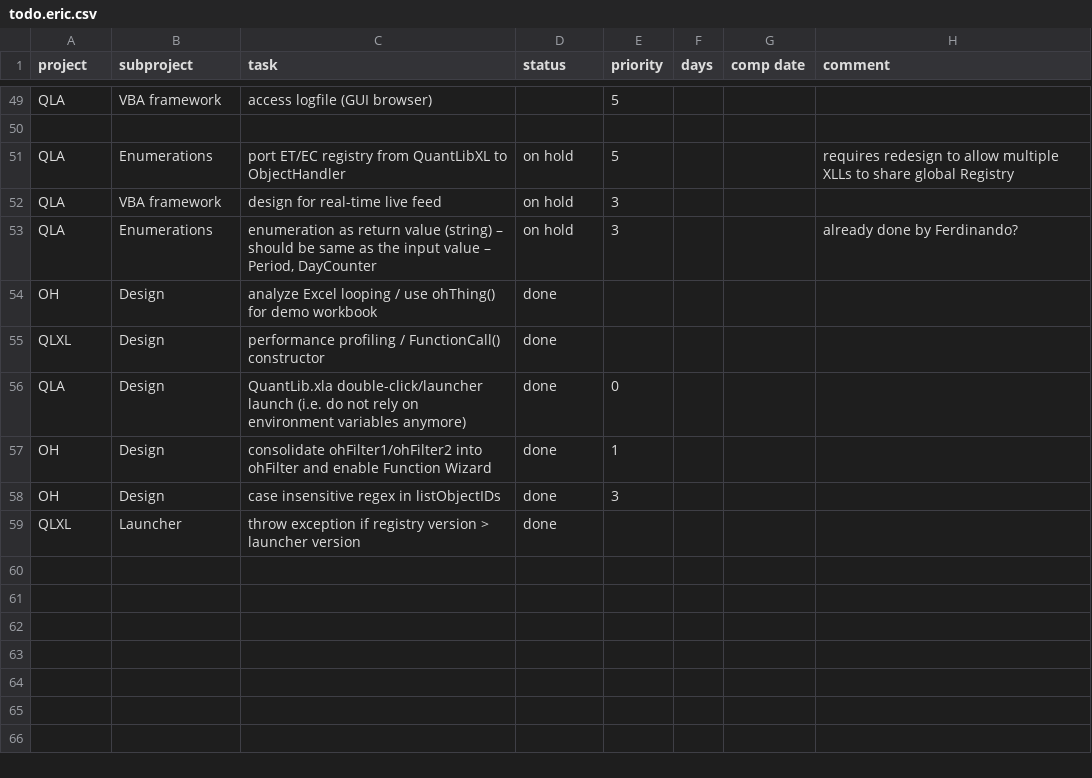
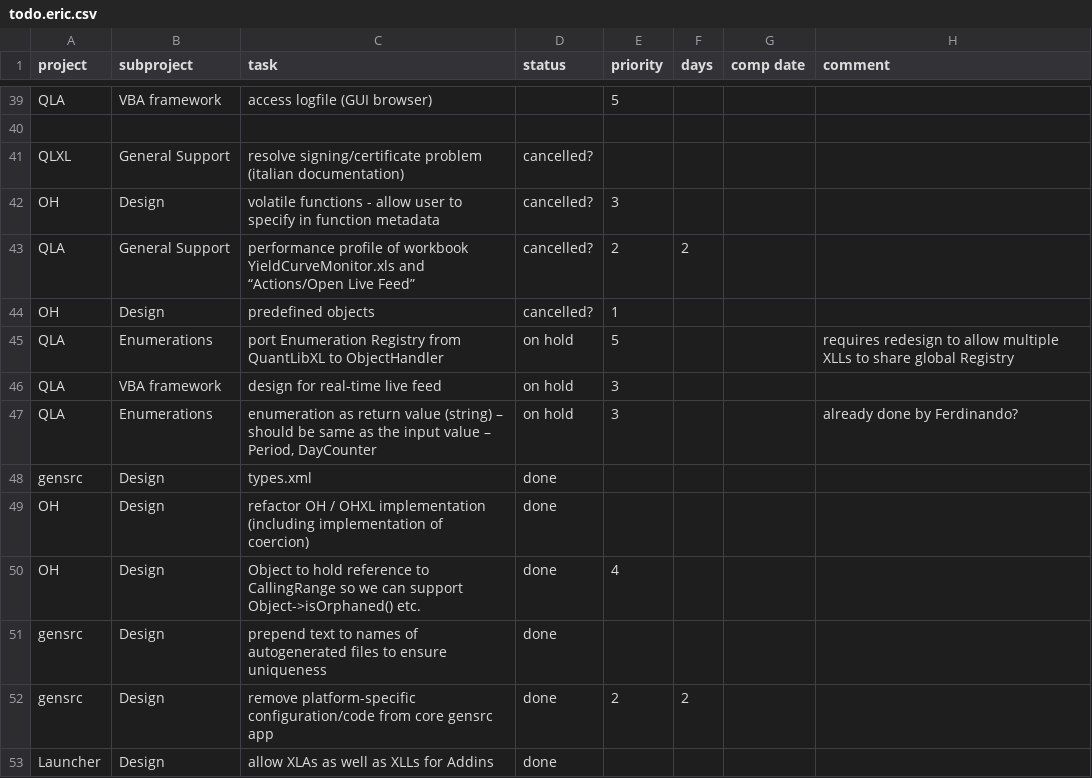
Before and after one commit to pmazzocchi/QuantLibAddin-Old, a CSV file: QuantLibAddin/todo.eric.csv, drawn as a sheet; only a part is shown, gaps mark what is left out; the diff covers the shown part only.

Commit message:
update todo list

```diff
--- a/QuantLibAddin/todo.eric.csv
+++ b/QuantLibAddin/todo.eric.csv
@@ -51 +41,5 @@ QLA,VBA framework,access logfile (GUI browser),,5,,,
-QLA,Enumerations,port ET/EC registry from QuantLibXL to ObjectHandler,on hold,5,,,requires redesign to allow multiple XLLs to share global Registry
+"QLXL","General Support","resolve signing/certificate problem (italian documentation)","cancelled?",,,,
+"OH","Design","volatile functions - allow user to specify in function metadata","cancelled?",3,,,
+"QLA","General Support","performance profile of workbook YieldCurveMonitor.xls and “Actions/Open Live Feed”","cancelled?",2,2,,
+"OH","Design","predefined objects","cancelled?",1,,,
+"QLA","Enumerations","port Enumeration Registry from QuantLibXL to ObjectHandler","on hold",5,,,"requires redesign to allow multiple XLLs to share global Registry"
@@ -54,6 +48,6 @@ QLA,Enumerations,"enumeration as return value (string) – should be same as the
-OH,Design,analyze Excel looping / use ohThing() for demo workbook,done,,,,
-QLXL,Design,performance profiling / FunctionCall() constructor,done,,,,
-QLA,Design,QuantLib.xla double-click/launcher launch (i.e. do not rely on environment variables anymore),done,0,,,
-OH,Design,consolidate ohFilter1/ohFilter2 into ohFilter and enable Function Wizard,done,1,,,
-OH,Design,case insensitive regex in listObjectIDs,done,3,,,
-QLXL,Launcher,throw exception if registry version > launcher version,done,,,,
+"gensrc","Design","types.xml","done",,,,
+"OH","Design","refactor OH / OHXL implementation (including implementation of coercion)","done",,,,
+"OH","Design","Object to hold reference to CallingRange so we can support Object->isOrphaned() etc.","done",4,,,
+"gensrc","Design","prepend text to names of autogenerated files to ensure uniqueness","done",,,,
+"gensrc","Design","remove platform-specific configuration/code from core gensrc app","done",2,2,,
+"Launcher","Design","allow XLAs as well as XLLs for Addins","done",,,,
```
Also changed, not shown: 7 added rows, 17 removed rows, 2 moved rows and 5 edited cells elsewhere in this file.
